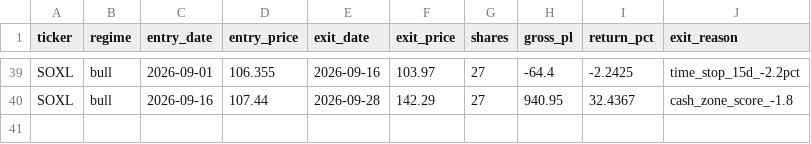
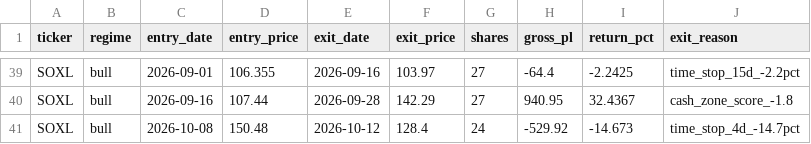
Before and after one commit to mrpink970/4-etf-trading-plan, a CSV file: etf_paper_trade_log.csv, drawn as a sheet; only a part is shown, gaps mark what is left out.

```diff
--- a/etf_paper_trade_log.csv
+++ b/etf_paper_trade_log.csv
@@ -40 +40,2 @@ SOXL,bull,2026-09-01,106.355,2026-09-16,103.97,27,-64.4,-2.2425,time_stop_15d_-2
 SOXL,bull,2026-09-16,107.44,2026-09-28,142.29,27,940.95,32.4367,cash_zone_score_-1.8
+SOXL,bull,2026-10-08,150.48,2026-10-12,128.4,24,-529.92,-14.673,time_stop_4d_-14.7pct
```
Also changed, not shown: 2 other files.
